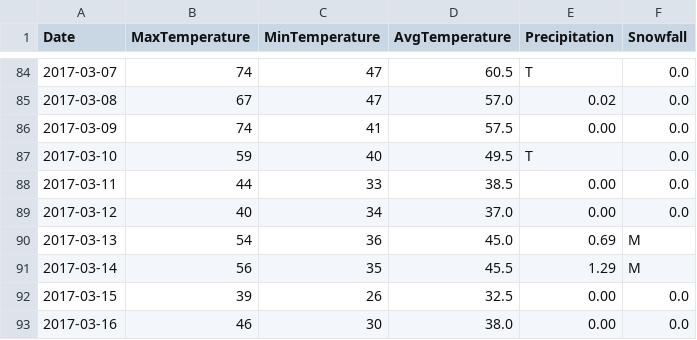
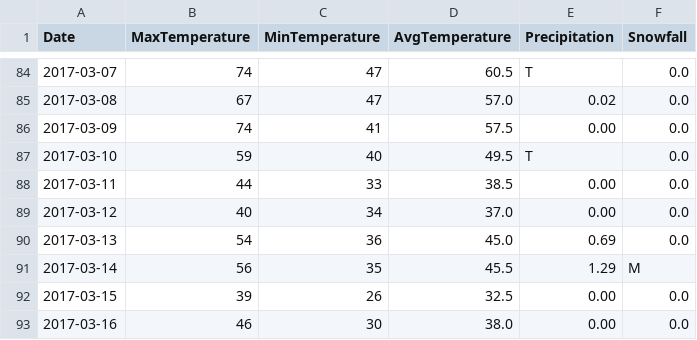
Before and after one commit to verumsolum/orf_weather, a CSV file: orfwx/data-raw/updates.csv, drawn as a sheet; only a part is shown, gaps mark what is left out.

Commit message:
Add missing data from previous observation

```diff
--- a/orfwx/data-raw/updates.csv
+++ b/orfwx/data-raw/updates.csv
@@ -89,3 +89,3 @@ Date, MaxTemperature, MinTemperature, AvgTemperature, Precipitation, Snowfall
 2017-03-12, 40, 34, 37.0, 0.00, 0.0
-2017-03-13, 54, 36, 45.0, 0.69, M
+2017-03-13, 54, 36, 45.0, 0.69, 0.0
 2017-03-14, 56, 35, 45.5, 1.29, M
```
